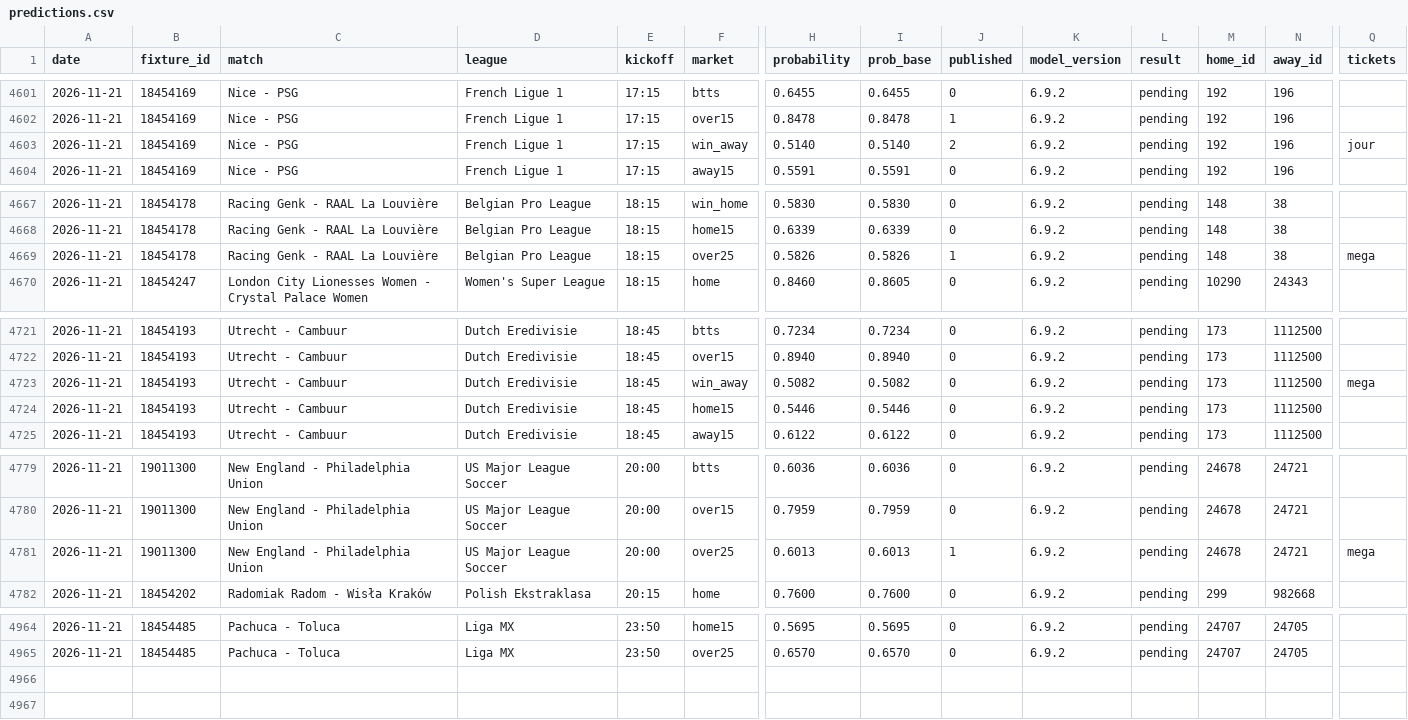
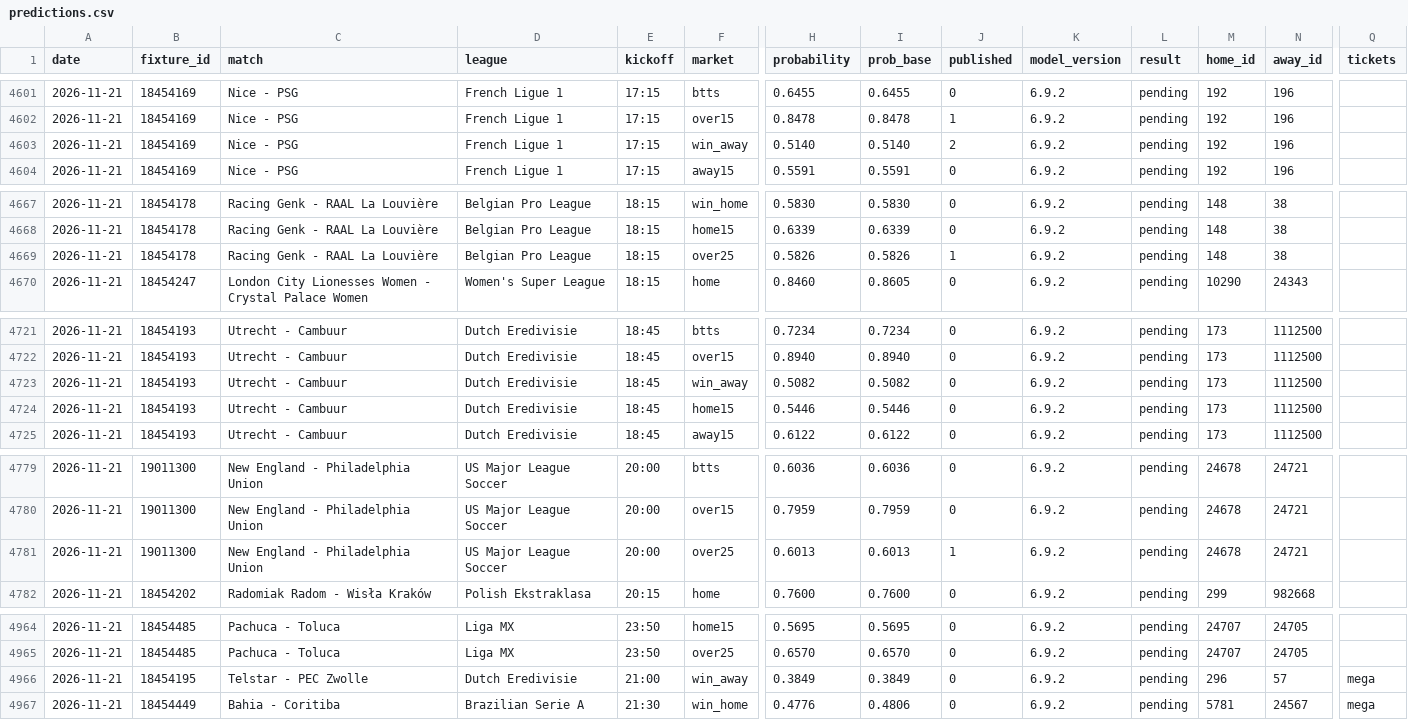
Before and after one commit to Petskllm/bot-btts, a CSV file: data/predictions.csv, drawn as a sheet; only a part is shown, gaps mark what is left out; rows hold the shown columns only; the diff covers the shown part only; the diff names each change by its address in the sheet, - before the commit and + after, or states it on an @@ line.

```diff
--- a/data/predictions.csv
+++ b/data/predictions.csv
-Q4603 (tickets): jour
+Q4603 (tickets): (empty)
-Q4669 (tickets): mega
+Q4669 (tickets): (empty)
-Q4723 (tickets): mega
+Q4723 (tickets): (empty)
-Q4781 (tickets): mega
+Q4781 (tickets): (empty)
+row 4966: 2026-11-21 | 18454195 | Telstar - PEC Zwolle | Dutch Eredivisie | 21:00 | win_away | 0.3849 | 0.3849 | 0 | 6.9.2 | pending | 296 | 57 | mega
+row 4967: 2026-11-21 | 18454449 | Bahia - Coritiba | Brazilian Serie A | 21:30 | win_home | 0.4776 | 0.4806 | 0 | 6.9.2 | pending | 5781 | 24567 | mega
```
Also changed, not shown: 3 edited cells elsewhere in this file, 3 other files.
